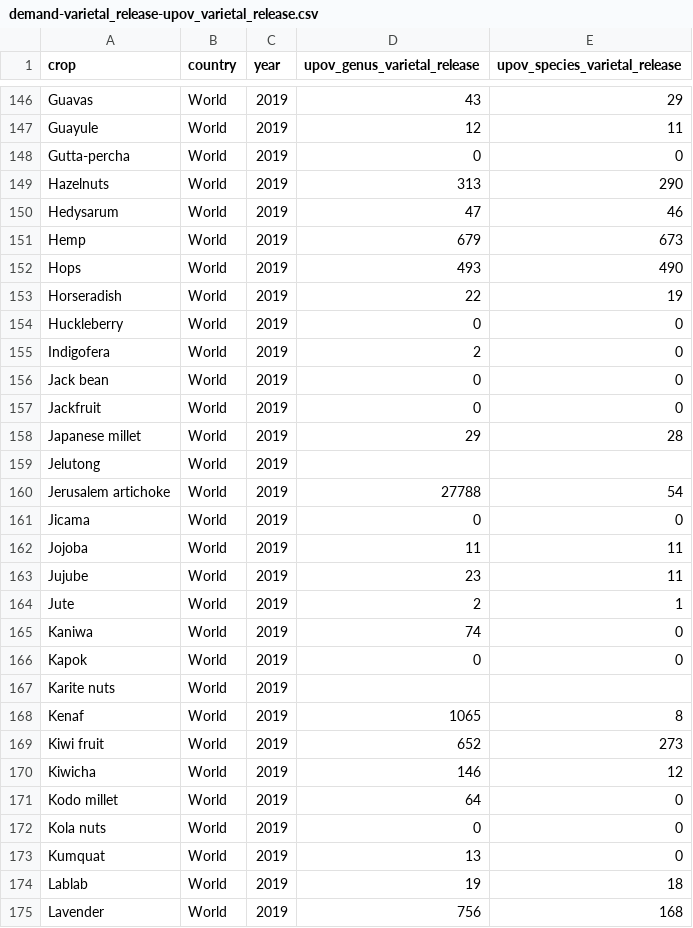
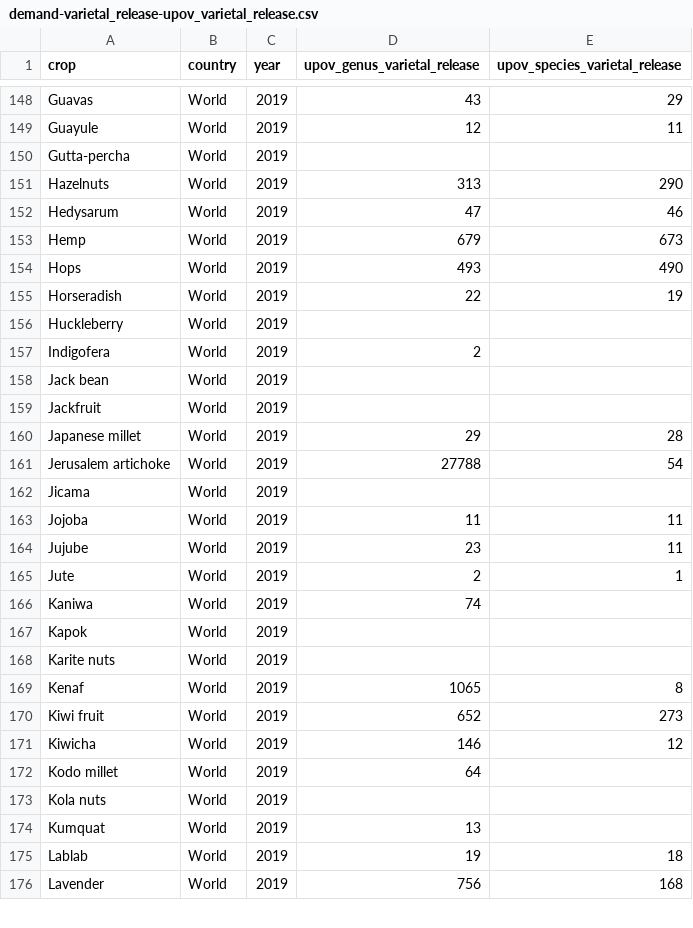
Before and after one commit to CIAT-DAPA/PlantTreatyInterdependence, a CSV file: src/R/inputs/data/demand-varietal_release-upov_varietal_release.csv, drawn as a sheet; only a part is shown, gaps mark what is left out; the diff covers the shown part only.

```diff
--- a/src/R/inputs/data/demand-varietal_release-upov_varietal_release.csv
+++ b/src/R/inputs/data/demand-varietal_release-upov_varietal_release.csv
@@ -147,3 +149,3 @@ Guavas,World,2019,43,29
 Guayule,World,2019,12,11
-Gutta-percha,World,2019,0,0
+Gutta-percha,World,2019,,
 Hazelnuts,World,2019,313,290
@@ -153,10 +155,9 @@ Hops,World,2019,493,490
 Horseradish,World,2019,22,19
-Huckleberry,World,2019,0,0
-Indigofera,World,2019,2,0
-Jack bean,World,2019,0,0
-Jackfruit,World,2019,0,0
+Huckleberry,World,2019,,
+Indigofera,World,2019,2,
+Jack bean,World,2019,,
+Jackfruit,World,2019,,
 Japanese millet,World,2019,29,28
-Jelutong,World,2019,,
 Jerusalem artichoke,World,2019,27788,54
-Jicama,World,2019,0,0
+Jicama,World,2019,,
 Jojoba,World,2019,11,11
@@ -164,4 +165,4 @@ Jujube,World,2019,23,11
 Jute,World,2019,2,1
-Kaniwa,World,2019,74,0
-Kapok,World,2019,0,0
+Kaniwa,World,2019,74,
+Kapok,World,2019,,
 Karite nuts,World,2019,,
@@ -170,5 +171,5 @@ Kiwi fruit,World,2019,652,273
 Kiwicha,World,2019,146,12
-Kodo millet,World,2019,64,0
-Kola nuts,World,2019,0,0
-Kumquat,World,2019,13,0
+Kodo millet,World,2019,64,
+Kola nuts,World,2019,,
+Kumquat,World,2019,13,
 Lablab,World,2019,19,18
```
Also changed, not shown: 2 added rows, 2 removed rows, 1 moved row and 143 edited cells elsewhere in this file, src/R/inputs/data/supply-genebank_collections-institution_country.csv, src/R/inputs/data/supply-genebank_collections-origin_country.csv, 16 other files.
